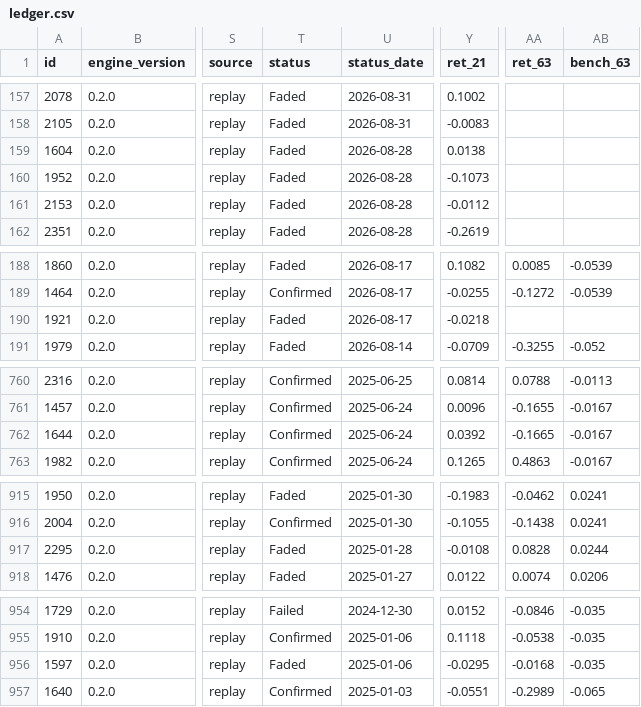
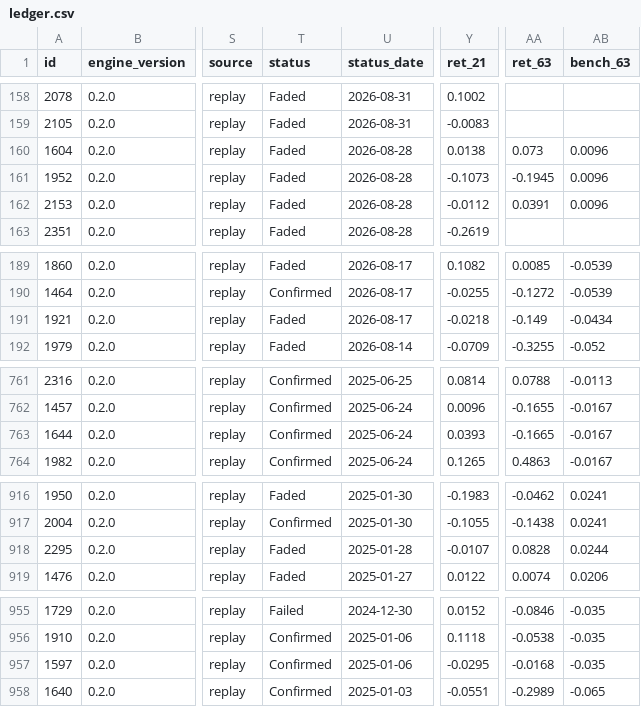
Before and after one commit to raghavendar002/StoxSonar, a CSV file: site/ledger.csv, drawn as a sheet; only a part is shown, gaps mark what is left out; addresses are those after the commit; the diff covers the shown part only; the diff names each change by its address in the sheet, - before the commit and + after, or states it on an @@ line.

```diff
--- a/site/ledger.csv
+++ b/site/ledger.csv
-AA160 (ret_63): (empty)
+AA160 (ret_63): 0.073
-AB160:AB162 (bench_63): (empty)
+AB160:AB162 (bench_63): 0.0096
-AA161 (ret_63): (empty)
+AA161 (ret_63): -0.1945
-AA162 (ret_63): (empty)
+AA162 (ret_63): 0.0391
-AA191 (ret_63): (empty)
+AA191 (ret_63): -0.149
-AB191 (bench_63): (empty)
+AB191 (bench_63): -0.0434
-Y763 (ret_21): 0.0392
+Y763 (ret_21): 0.0393
-Y918 (ret_21): -0.0108
+Y918 (ret_21): -0.0107
-T957 (status): Faded
+T957 (status): Confirmed
```
Also changed, not shown: 1 added row and 88 edited cells elsewhere in this file, site/books.csv, 8 other files.
